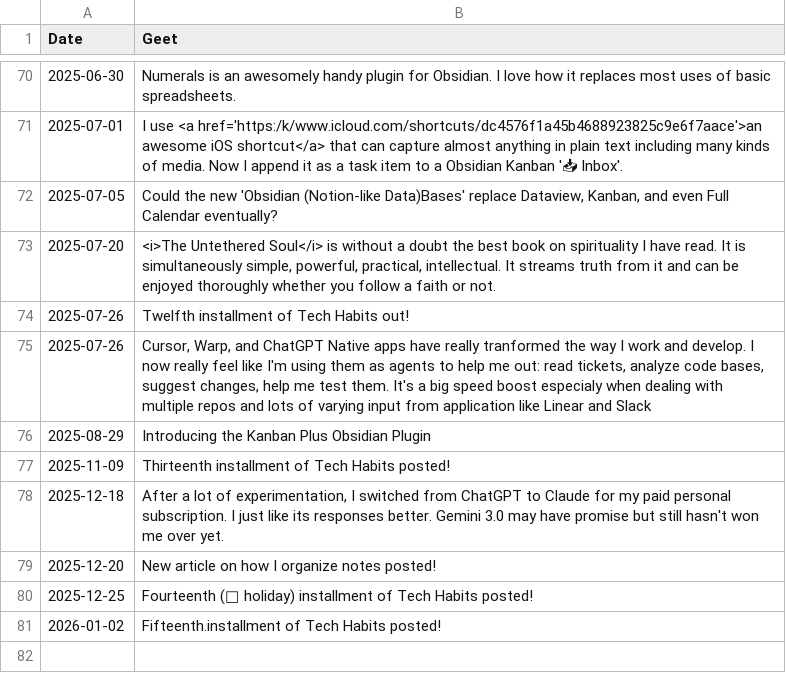
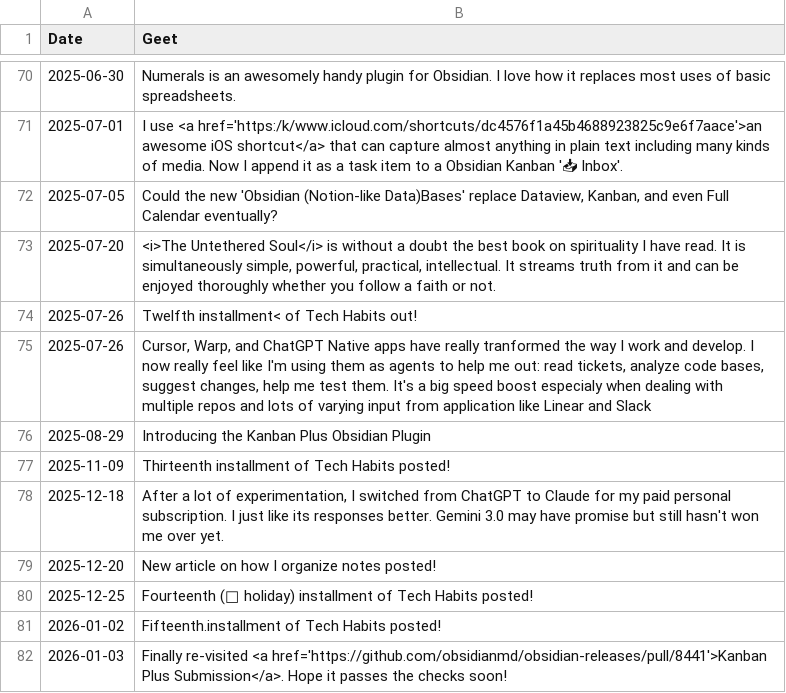
Before and after one commit to geetduggal/geetduggal.github.io, a CSV file: geets.csv, drawn as a sheet; only a part is shown, gaps mark what is left out.

Commit message:
wip

```diff
--- a/geets.csv
+++ b/geets.csv
@@ -73,3 +73,3 @@ Date,Geet
 2025-07-20,"<i>The Untethered Soul</i> is without a doubt the best book on spirituality I have read.  It is simultaneously simple, powerful, practical, intellectual.  It streams truth from it and can be enjoyed thoroughly whether you follow a faith or not."
-2025-07-26,"Twelfth installment of Tech Habits out!"
+2025-07-26,"Twelfth installment< of Tech Habits out!"
 2025-07-26,"Cursor, Warp, and ChatGPT Native apps have really tranformed the way I work and develop.  I now really feel like I'm using them as agents to help me out: read tickets, analyze code bases, suggest changes, help me test them.  It's a big speed boost especialy when dealing with multiple repos and lots of varying input from application like Linear and Slack"
@@ -81 +81,2 @@ Date,Geet
 2026-01-02,"Fifteenth.installment of Tech Habits posted!"
+2026-01-03,"Finally re-visited <a href='https://github.com/obsidianmd/obsidian-releases/pull/8441'>Kanban Plus Submission</a>.  Hope it passes the checks soon!"
```
